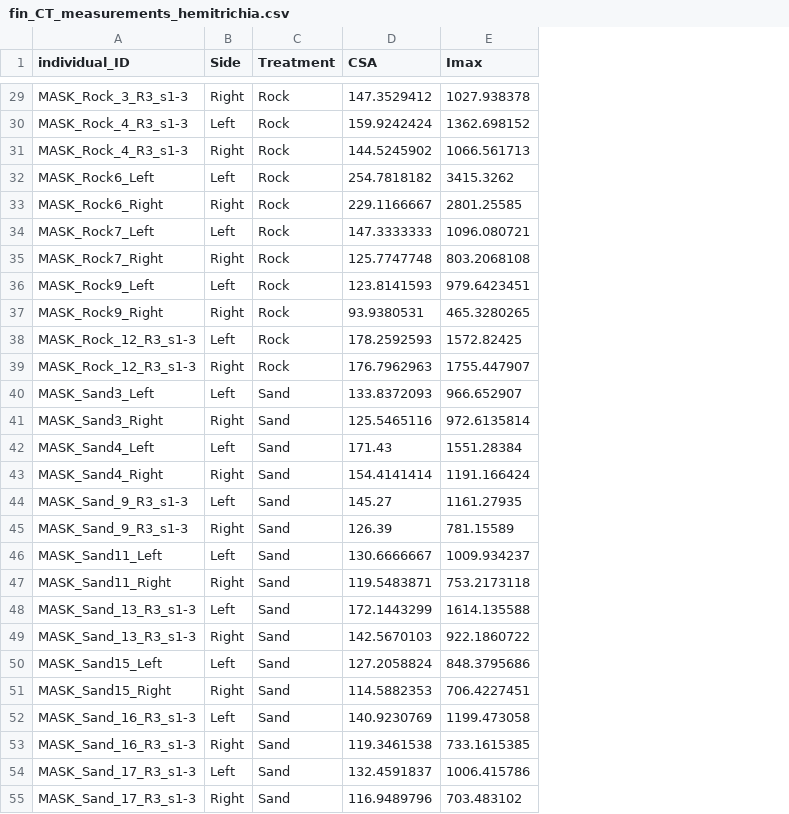
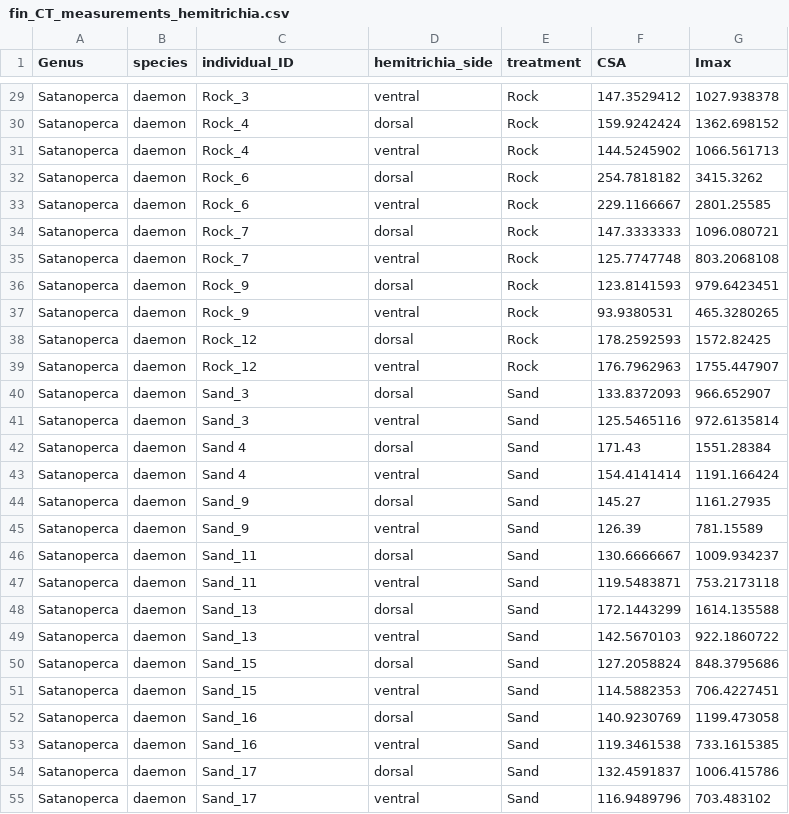
Before and after one commit to ThomasAStewart/satanoperca_pectoral_fin_plasticity, a CSV file: data_cleaned/fin_CT_measurements_hemitrichia.csv, drawn as a sheet; only a part is shown, gaps mark what is left out; removed rows and columns are numbered as before the commit, all else as after; the diff covers the shown part only; the diff names each change by its address in the sheet, - before the commit and + after, or states it on an @@ line.

Commit message:
CSA and Imax analyses

```diff
--- a/data_cleaned/fin_CT_measurements_hemitrichia.csv
+++ b/data_cleaned/fin_CT_measurements_hemitrichia.csv
+column A (Genus), rows 29-55: all Satanoperca
+column B (species), rows 29-55: all daemon
-column B (Side), rows 29-55: Right | Left | Right | Left | Right | Left | Right | Left | Right | Left | Right | Left | Right | Left | Right | Left | Right | Left | Right | Left | Right | Left | Right | Left | Right | Left | Right
+column D (hemitrichia_side), rows 29-55: ventral | dorsal | ventral | dorsal | ventral | dorsal | ventral | dorsal | ventral | dorsal | ventral | dorsal | ventral | dorsal | ventral | dorsal | ventral | dorsal | ventral | dorsal | ventral | dorsal | ventral | dorsal | ventral | dorsal | ventral
-E1: Treatment
+E1: treatment
-C29 (individual_ID): MASK_Rock_3_R3_s1-3
+C29 (individual_ID): Rock_3
-C30:C31 (individual_ID): MASK_Rock_4_R3_s1-3
+C30:C31 (individual_ID): Rock_4
-C32 (individual_ID): MASK_Rock6_Left
+C32 (individual_ID): Rock_6
-C33 (individual_ID): MASK_Rock6_Right
+C33 (individual_ID): Rock_6
-C34 (individual_ID): MASK_Rock7_Left
+C34 (individual_ID): Rock_7
-C35 (individual_ID): MASK_Rock7_Right
+C35 (individual_ID): Rock_7
-C36 (individual_ID): MASK_Rock9_Left
+C36 (individual_ID): Rock_9
-C37 (individual_ID): MASK_Rock9_Right
+C37 (individual_ID): Rock_9
-C38:C39 (individual_ID): MASK_Rock_12_R3_s1-3
+C38:C39 (individual_ID): Rock_12
-C40 (individual_ID): MASK_Sand3_Left
+C40 (individual_ID): Sand_3
-C41 (individual_ID): MASK_Sand3_Right
+C41 (individual_ID): Sand_3
-C42 (individual_ID): MASK_Sand4_Left
+C42 (individual_ID): Sand 4
-C43 (individual_ID): MASK_Sand4_Right
+C43 (individual_ID): Sand 4
-C44:C45 (individual_ID): MASK_Sand_9_R3_s1-3
+C44:C45 (individual_ID): Sand_9
-C46 (individual_ID): MASK_Sand11_Left
+C46 (individual_ID): Sand_11
-C47 (individual_ID): MASK_Sand11_Right
+C47 (individual_ID): Sand_11
-C48:C49 (individual_ID): MASK_Sand_13_R3_s1-3
+C48:C49 (individual_ID): Sand_13
-C50 (individual_ID): MASK_Sand15_Left
+C50 (individual_ID): Sand_15
-C51 (individual_ID): MASK_Sand15_Right
+C51 (individual_ID): Sand_15
-C52:C53 (individual_ID): MASK_Sand_16_R3_s1-3
+C52:C53 (individual_ID): Sand_16
-C54:C55 (individual_ID): MASK_Sand_17_R3_s1-3
+C54:C55 (individual_ID): Sand_17
```
Also changed, not shown: 1 added row, 1 removed row and 28 edited cells elsewhere in this file, 3 other files.
